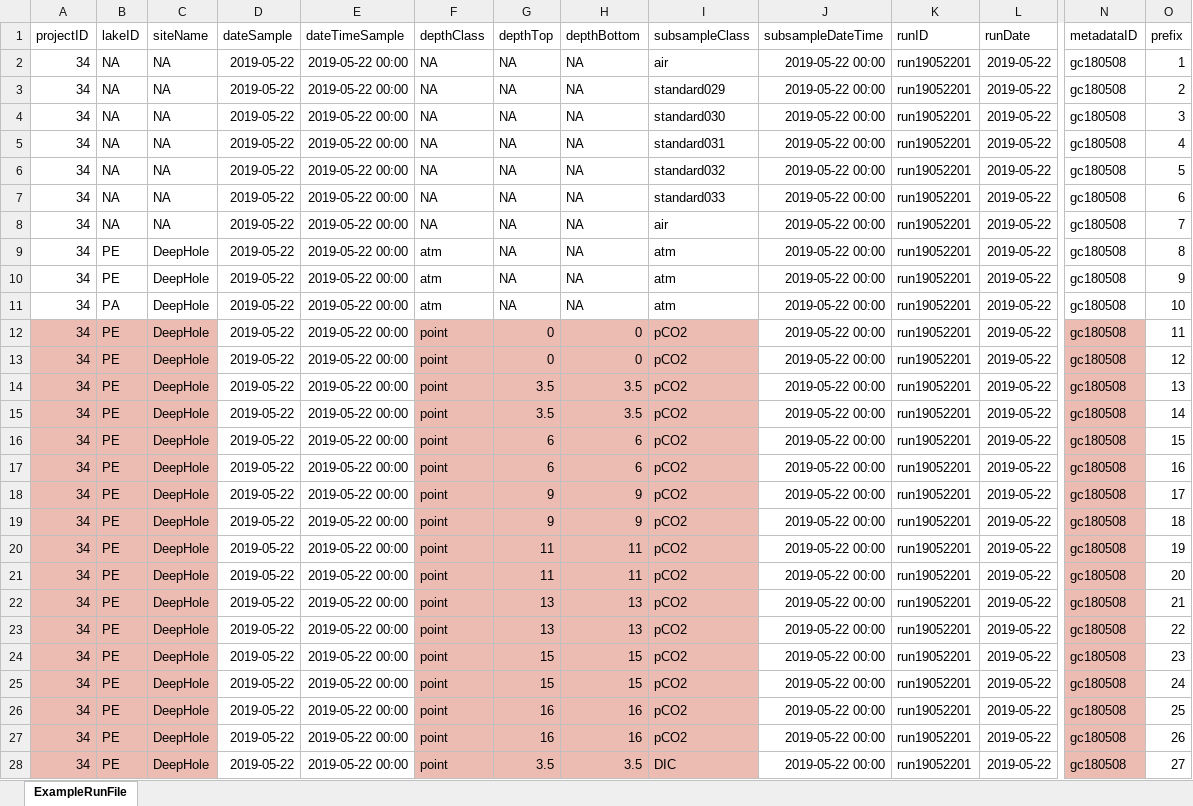
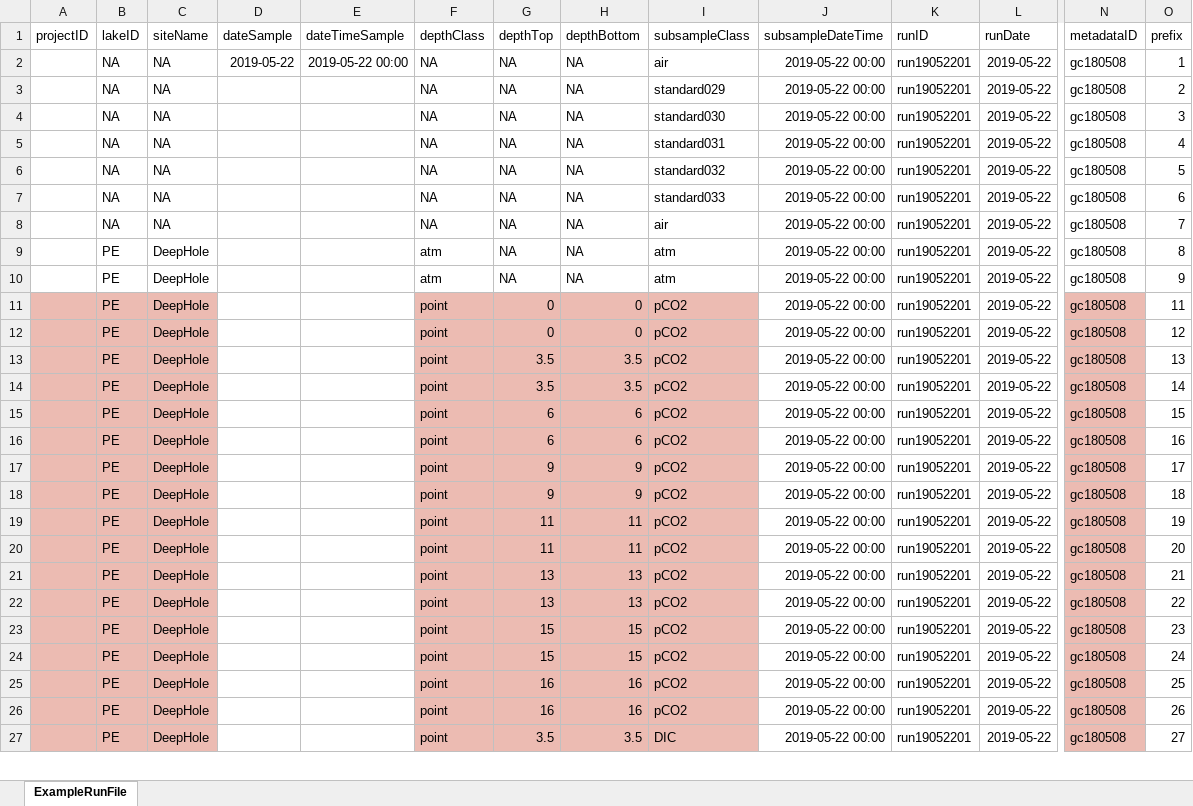
Before and after one commit to brittnibertolet/gc2019underc, an Excel workbook: templates/PE&PA_waterSamplesTemplate_DONOTSAVE.xlsx, sheet ExampleRunFile, drawn as a sheet; only a part is shown, gaps mark what is left out; values as stored, in another font and other column widths than the file's, no borders; removed rows and columns are numbered as before the commit, all else as after; rows hold the shown columns only; the diff covers the shown part only; the diff names each change by its address in the sheet, - before the commit and + after, or states it on an @@ line.

```diff
--- a/templates/PE&PA_waterSamplesTemplate_DONOTSAVE.xlsx (sheet ExampleRunFile)
+++ b/templates/PE&PA_waterSamplesTemplate_DONOTSAVE.xlsx (sheet ExampleRunFile)
-A2:A10 (projectID): 34
+A2:A10 (projectID): (empty)
-D3:D10 (dateSample): 2019-05-22
+D3:D10 (dateSample): (empty)
-E3:E10 (dateTimeSample): 2019-05-22 00:00
+E3:E10 (dateTimeSample): (empty)
-row 11: 34 | PA | DeepHole | 2019-05-22 | 2019-05-22 00:00 | atm | NA | NA | atm | 2019-05-22 00:00 | run19052201 | 2019-05-22 | gc180508 | 10
-A11:A27 (projectID): 34
+A11:A27 (projectID): (empty)
-D11:D27 (dateSample): 2019-05-22
+D11:D27 (dateSample): (empty)
-E11:E27 (dateTimeSample): 2019-05-22 00:00
+E11:E27 (dateTimeSample): (empty)
```
Also changed, not shown: 90 edited cells elsewhere in this sheet, formulas that keep their value, templates/Limno_GCrunfileTemplate_DONOTSAVE.xlsx, 22 other files.
